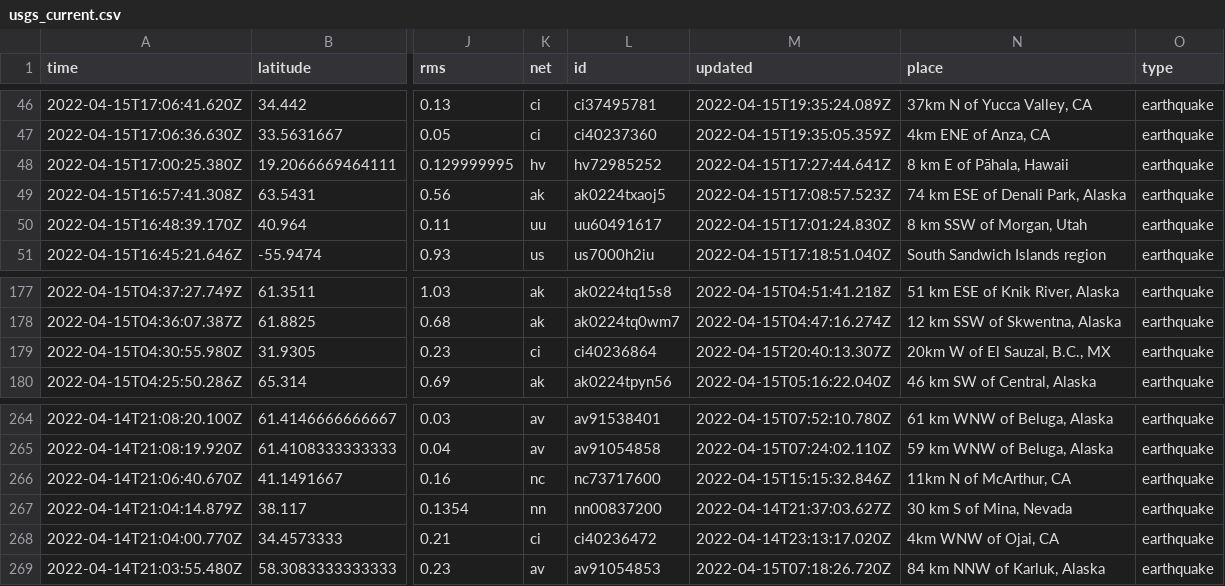
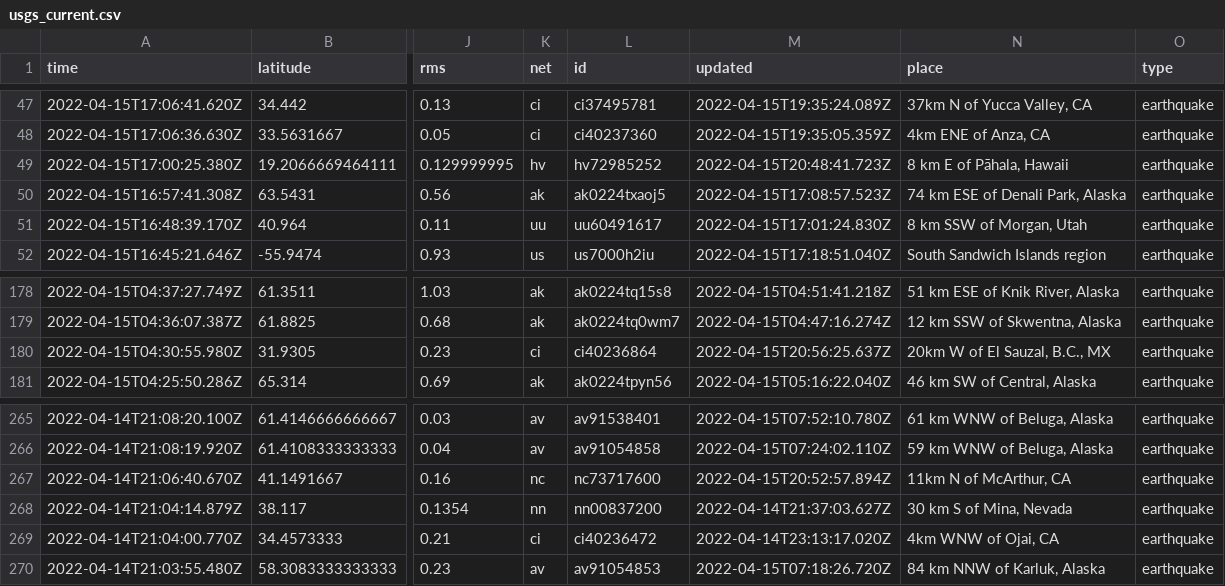
Before and after one commit to lambrechts/nicar2022-github-actions, a CSV file: usgs_current.csv, drawn as a sheet; only a part is shown, gaps mark what is left out; addresses are those after the commit; the diff covers the shown part only; the diff names each change by its address in the sheet, - before the commit and + after, or states it on an @@ line.

```diff
--- a/usgs_current.csv
+++ b/usgs_current.csv
-M49 (updated): 2022-04-15T17:27:44.641Z
+M49 (updated): 2022-04-15T20:48:41.723Z
-M180 (updated): 2022-04-15T20:40:13.307Z
+M180 (updated): 2022-04-15T20:56:25.637Z
-M267 (updated): 2022-04-15T15:15:32.846Z
+M267 (updated): 2022-04-15T20:52:57.894Z
```
Also changed, not shown: 1 added row and 8 edited cells elsewhere in this file, 1 other file.
